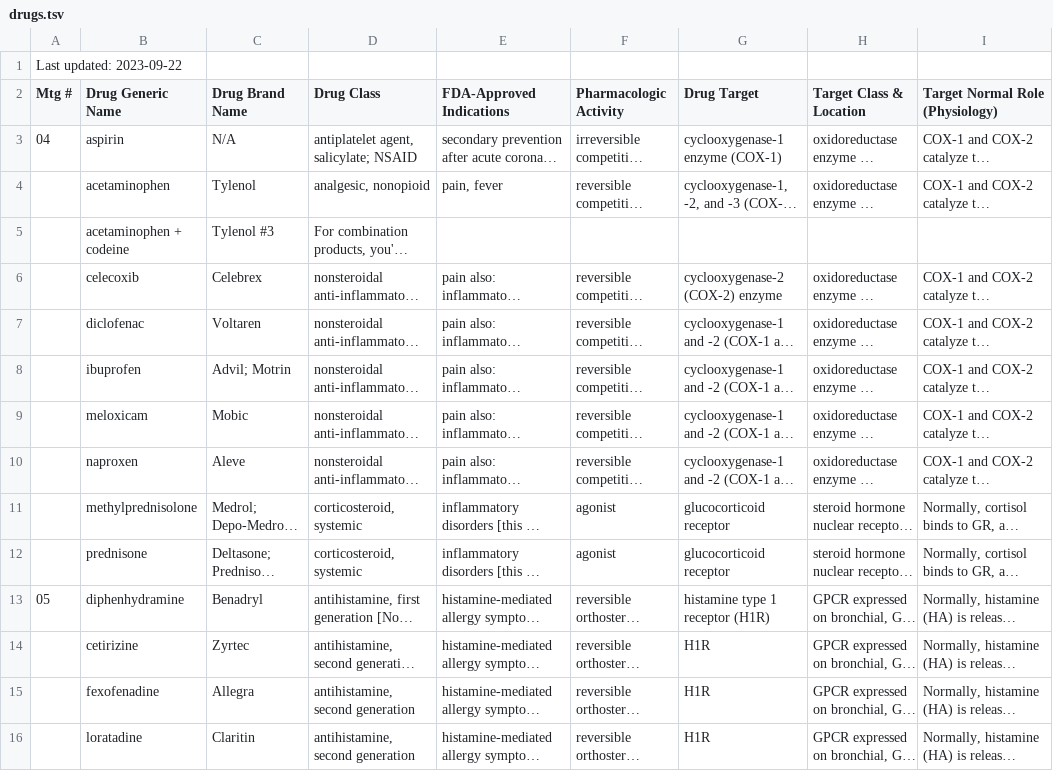
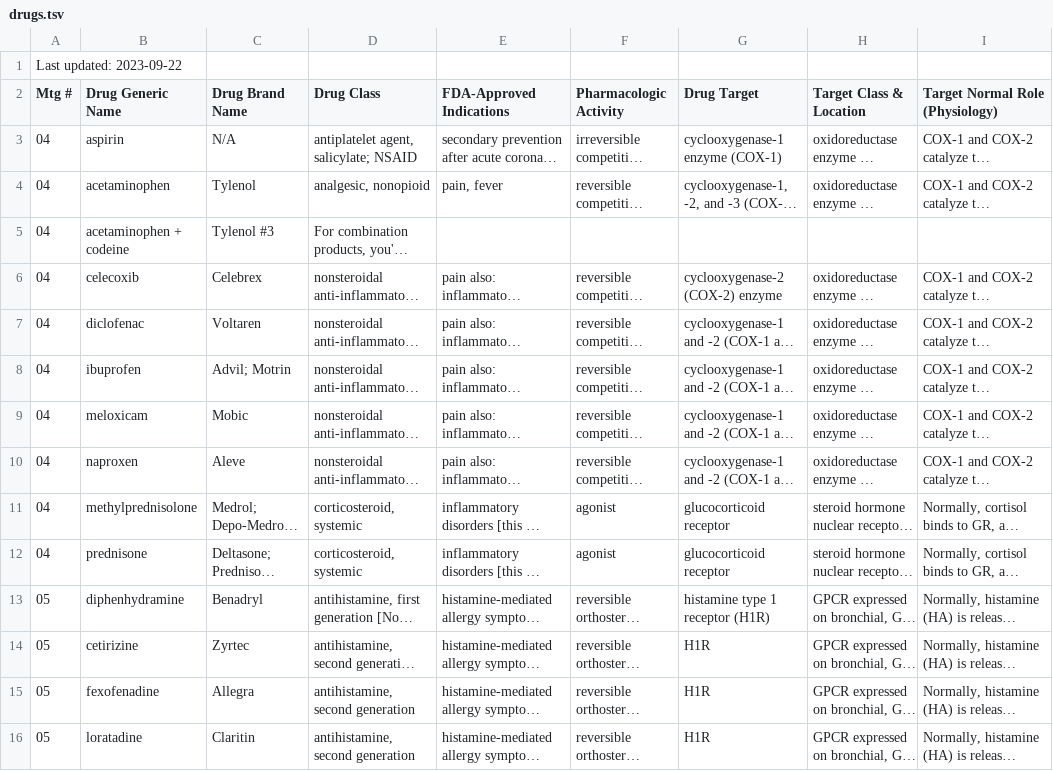
Before and after one commit to ryanmillercs/pharmacy-quiz, a TSV file: src/assets/drugs.tsv, drawn as a sheet; only a part is shown; long unchanged cells end in …; the diff covers the shown part only; the diff names each change by its address in the sheet, - before the commit and + after, or states it on an @@ line.

Commit message:
WIP Adding table component

```diff
--- a/src/assets/drugs.tsv
+++ b/src/assets/drugs.tsv
-A4:A12 (Mtg #): (empty)
+A4:A12 (Mtg #): 04
-A14:A16 (Mtg #): (empty)
+A14:A16 (Mtg #): 05
```
Also changed, not shown: 27 edited cells elsewhere in this file, 10 other files.
